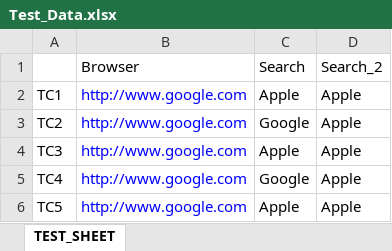
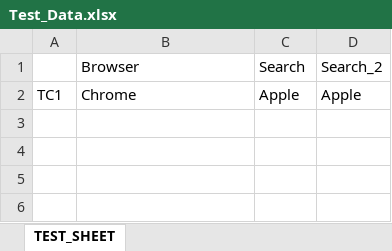
Before and after one commit to johnealcawaling/Training.Automation, an Excel workbook: Sample/input/Test_Data.xlsx, sheet TEST_SHEET, drawn as a sheet; values as stored, in another font and other column widths than the file's, no borders; the diff names each change by its address in the sheet, - before the commit and + after, or states it on an @@ line.

```diff
--- a/Sample/input/Test_Data.xlsx (sheet TEST_SHEET)
+++ b/Sample/input/Test_Data.xlsx (sheet TEST_SHEET)
-B2: http://www.google.com
+B2: Chrome
-B2 text colour: #0000FF
+B2 text colour: black
-row 3: TC2 | http://www.google.com | Google | Apple
-row 4: TC3 | http://www.google.com | Apple | Apple
-row 5: TC4 | http://www.google.com | Google | Apple
-row 6: TC5 | http://www.google.com | Apple | Apple
```
Also changed, not shown: 5 other files.
